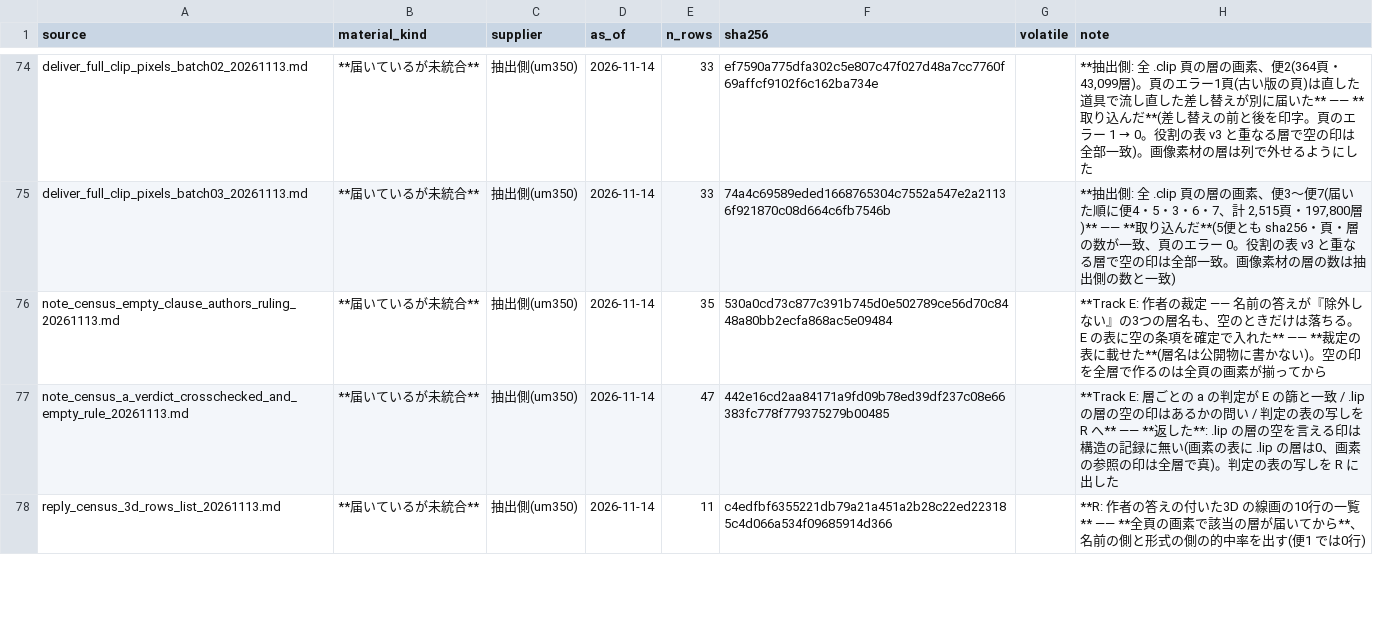
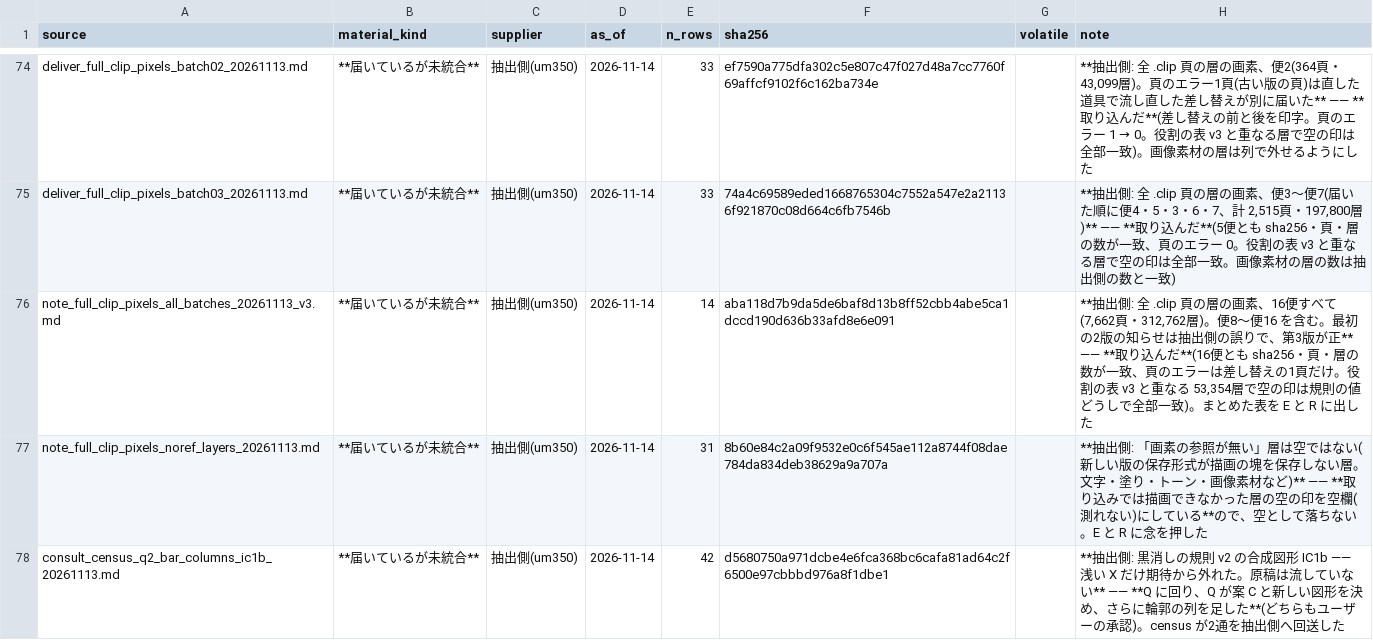
Before and after one commit to kuromook/gen_lineart, a CSV file: census/provenance.csv, drawn as a sheet; only a part is shown, gaps mark what is left out; the shorter side is filled out with more unchanged rows; the diff covers the shown part only; the diff names each change by its address in the sheet, - before the commit and + after, or states it on an @@ line.

```diff
--- a/census/provenance.csv
+++ b/census/provenance.csv
+row 76: note_full_clip_pixels_all_batches_20261113_v3.md | **届いているが未統合** | 抽出側(um350) | 2026-11-14 | 14 | aba118d7b9da5de6baf8d13b8ff52cbb4abe5ca1dccd190d636b33afd8e6e091 |  | **抽出側: 全 .clip 頁の層の画素、16便すべて(7,662頁・312,762層)。便8〜便16 を含む。最初の2版の知らせは抽出側の誤りで、第3版が正** —— **取り込んだ**(16便とも sha256・頁・層の数が一致、頁のエラーは差し替えの1頁だけ。役割の表 v3 と重なる 53,354層で空の印は規則の値どうしで全部一致)。まとめた表を E と R に出した
+row 77: note_full_clip_pixels_noref_layers_20261113.md | **届いているが未統合** | 抽出側(um350) | 2026-11-14 | 31 | 8b60e84c2a09f9532e0c6f545ae112a8744f08dae784da834deb38629a9a707a |  | **抽出側: 「画素の参照が無い」層は空ではない(新しい版の保存形式が描画の塊を保存しない層。文字・塗り・トーン・画像素材など)** —— **取り込みでは描画できなかった層の空の印を空欄(測れない)にしている**ので、空として落ちない。E と R に念を押した
+row 78: consult_census_q2_bar_columns_ic1b_20261113.md | **届いているが未統合** | 抽出側(um350) | 2026-11-14 | 42 | d5680750a971dcbe4e6fca368bc6cafa81ad64c2f6500e97cbbbd976a8f1dbe1 |  | **抽出側: 黒消しの規則 v2 の合成図形 IC1b —— 浅い X だけ期待から外れた。原稿は流していない** —— **Q に回り、Q が案 C と新しい図形を決め、さらに輪郭の列を足した**(どちらもユーザーの承認)。census が2通を抽出側へ回送した
```
Also changed, not shown: 3 added rows and 2 edited cells elsewhere in this file, 4 other files.
